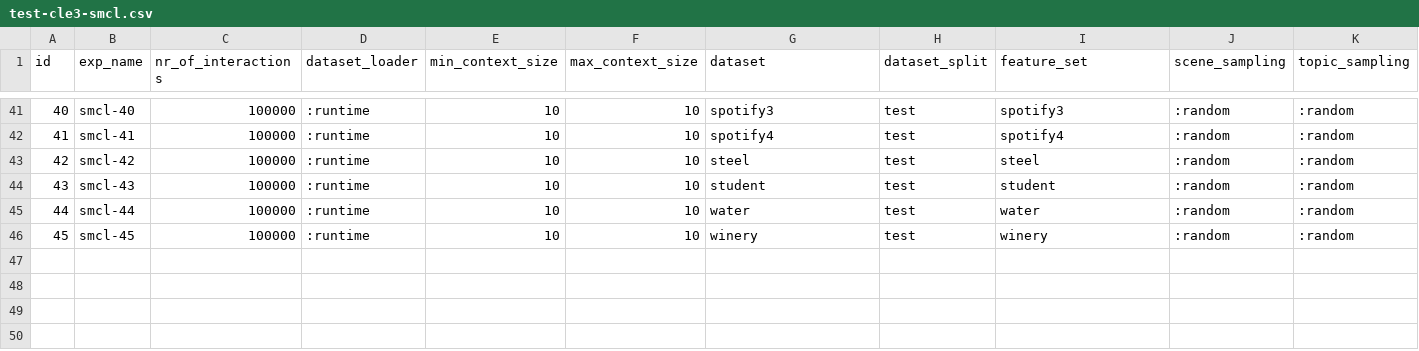
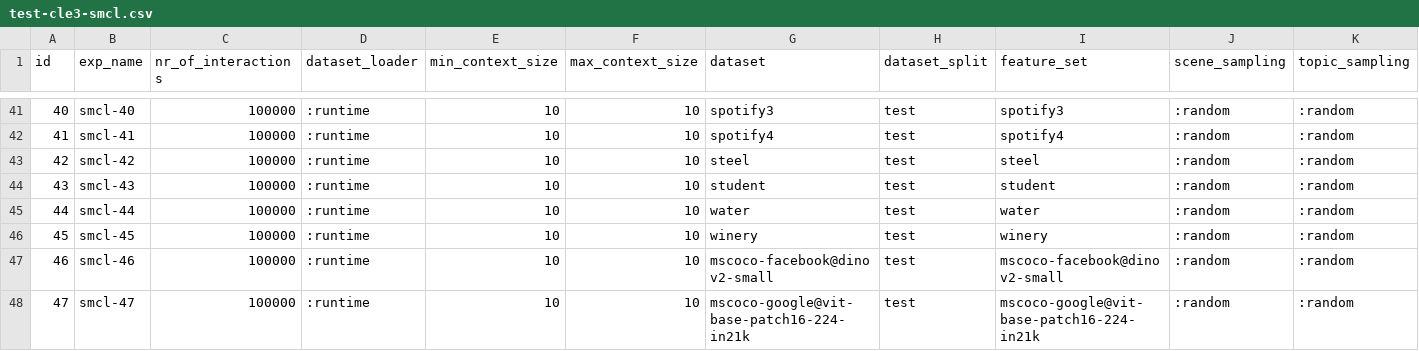
Before and after one commit to jotadwright/babel, a CSV file: experiments/concept-emergence2/batch/data-test/test-cle3-smcl.csv, drawn as a sheet; only a part is shown, gaps mark what is left out.

```diff
--- a/experiments/concept-emergence2/batch/data-test/test-cle3-smcl.csv
+++ b/experiments/concept-emergence2/batch/data-test/test-cle3-smcl.csv
@@ -46 +46,3 @@ id,exp_name,nr_of_interactions,dataset_loader,min_context_size,max_context_size,
 45,smcl-45,100000,:runtime,10,10,winery,test,winery,:random,:random
+46,smcl-46,100000,:runtime,10,10,mscoco-facebook@dinov2-small,test,mscoco-facebook@dinov2-small,:random,:random
+47,smcl-47,100000,:runtime,10,10,mscoco-google@vit-base-patch16-224-in21k,test,mscoco-google@vit-base-patch16-224-in21k,:random,:random
```
Also changed, not shown: experiments/concept-emergence2/batch/data-train/cle3-smcl.csv.
